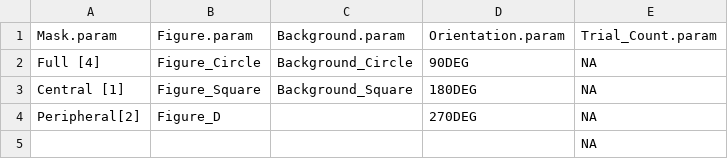
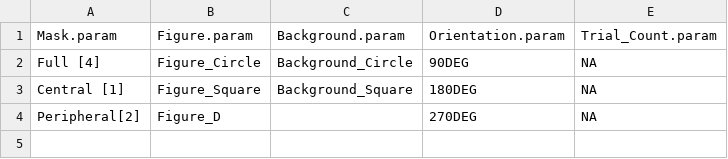
Before and after one commit to NSCAD-DrawingLab/PictureDrawingSearch, a CSV file: ExpAssets/FGSearch_config.csv, drawn as a sheet.

```diff
--- a/ExpAssets/FGSearch_config.csv
+++ b/ExpAssets/FGSearch_config.csv
@@ -4,2 +4 @@ Central [1],Figure_Square,Background_Square,180DEG,NA,,,,,,,
 Peripheral[2],Figure_D,,270DEG,NA,,,,,,,
-,,,,NA,,,,,,,
```
Also changed, not shown: 5 other files.
